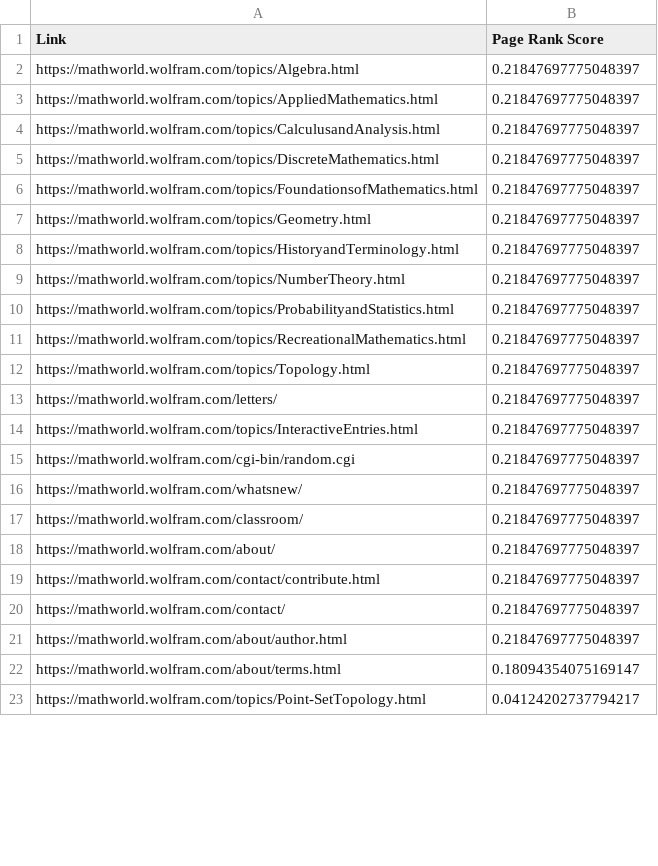
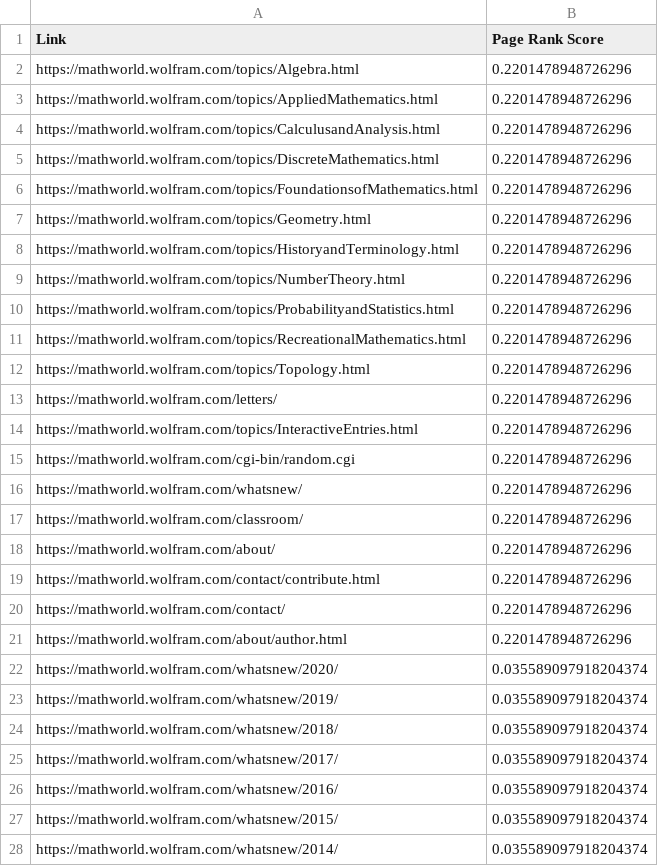
Before and after one commit to ICERM-Efficient-Eigensolvers-2020/EE_with_applications, a CSV file: efficientEigensolvers/test_result_july17/mathworld_wolfram_com/50/PowerMethod_page_rank.csv, drawn as a sheet; only a part is shown; the diff covers the shown part only.

Commit message:
filter adding to icerm and mathword.wolfram

```diff
--- a/efficientEigensolvers/test_result_july17/mathworld_wolfram_com/50/PowerMethod_page_rank.csv
+++ b/efficientEigensolvers/test_result_july17/mathworld_wolfram_com/50/PowerMethod_page_rank.csv
@@ -1,23 +1,28 @@
 Link,Page Rank Score
-https://mathworld.wolfram.com/topics/Algebra.html,0.21847697775048397
-https://mathworld.wolfram.com/topics/AppliedMathematics.html,0.21847697775048397
-https://mathworld.wolfram.com/topics/CalculusandAnalysis.html,0.21847697775048397
-https://mathworld.wolfram.com/topics/DiscreteMathematics.html,0.21847697775048397
-https://mathworld.wolfram.com/topics/FoundationsofMathematics.html,0.21847697775048397
-https://mathworld.wolfram.com/topics/Geometry.html,0.21847697775048397
-https://mathworld.wolfram.com/topics/HistoryandTerminology.html,0.21847697775048397
-https://mathworld.wolfram.com/topics/NumberTheory.html,0.21847697775048397
-https://mathworld.wolfram.com/topics/ProbabilityandStatistics.html,0.21847697775048397
-https://mathworld.wolfram.com/topics/RecreationalMathematics.html,0.21847697775048397
-https://mathworld.wolfram.com/topics/Topology.html,0.21847697775048397
-https://mathworld.wolfram.com/letters/,0.21847697775048397
-https://mathworld.wolfram.com/topics/InteractiveEntries.html,0.21847697775048397
-https://mathworld.wolfram.com/cgi-bin/random.cgi,0.21847697775048397
-https://mathworld.wolfram.com/whatsnew/,0.21847697775048397
-https://mathworld.wolfram.com/classroom/,0.21847697775048397
-https://mathworld.wolfram.com/about/,0.21847697775048397
-https://mathworld.wolfram.com/contact/contribute.html,0.21847697775048397
-https://mathworld.wolfram.com/contact/,0.21847697775048397
-https://mathworld.wolfram.com/about/author.html,0.21847697775048397
-https://mathworld.wolfram.com/about/terms.html,0.18094354075169147
-https://mathworld.wolfram.com/topics/Point-SetTopology.html,0.04124202737794217
+https://mathworld.wolfram.com/topics/Algebra.html,0.2201478948726296
+https://mathworld.wolfram.com/topics/AppliedMathematics.html,0.2201478948726296
+https://mathworld.wolfram.com/topics/CalculusandAnalysis.html,0.2201478948726296
+https://mathworld.wolfram.com/topics/DiscreteMathematics.html,0.2201478948726296
+https://mathworld.wolfram.com/topics/FoundationsofMathematics.html,0.2201478948726296
+https://mathworld.wolfram.com/topics/Geometry.html,0.2201478948726296
+https://mathworld.wolfram.com/topics/HistoryandTerminology.html,0.2201478948726296
+https://mathworld.wolfram.com/topics/NumberTheory.html,0.2201478948726296
+https://mathworld.wolfram.com/topics/ProbabilityandStatistics.html,0.2201478948726296
+https://mathworld.wolfram.com/topics/RecreationalMathematics.html,0.2201478948726296
+https://mathworld.wolfram.com/topics/Topology.html,0.2201478948726296
+https://mathworld.wolfram.com/letters/,0.2201478948726296
+https://mathworld.wolfram.com/topics/InteractiveEntries.html,0.2201478948726296
+https://mathworld.wolfram.com/cgi-bin/random.cgi,0.2201478948726296
+https://mathworld.wolfram.com/whatsnew/,0.2201478948726296
+https://mathworld.wolfram.com/classroom/,0.2201478948726296
+https://mathworld.wolfram.com/about/,0.2201478948726296
+https://mathworld.wolfram.com/contact/contribute.html,0.2201478948726296
+https://mathworld.wolfram.com/contact/,0.2201478948726296
+https://mathworld.wolfram.com/about/author.html,0.2201478948726296
+https://mathworld.wolfram.com/whatsnew/2020/,0.035589097918204374
+https://mathworld.wolfram.com/whatsnew/2019/,0.035589097918204374
+https://mathworld.wolfram.com/whatsnew/2018/,0.035589097918204374
+https://mathworld.wolfram.com/whatsnew/2017/,0.035589097918204374
+https://mathworld.wolfram.com/whatsnew/2016/,0.035589097918204374
+https://mathworld.wolfram.com/whatsnew/2015/,0.035589097918204374
+https://mathworld.wolfram.com/whatsnew/2014/,0.035589097918204374
```
Also changed, not shown: 19 added rows, 24 removed rows and 14 edited cells elsewhere in this file, 37 other files.
